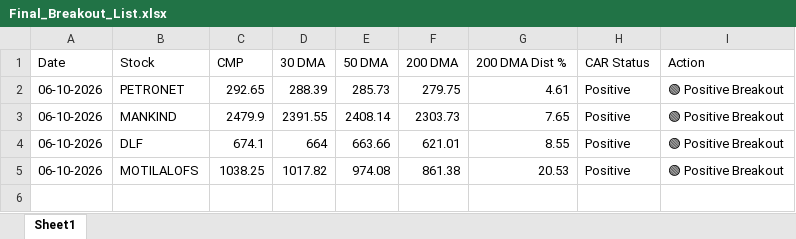
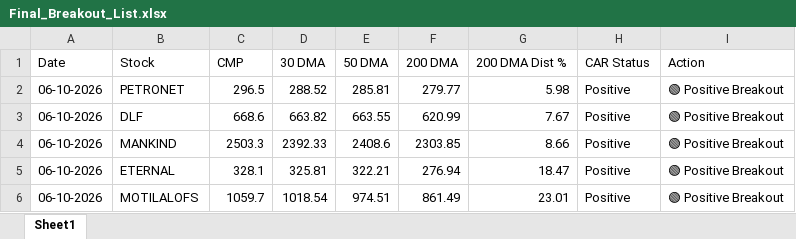
Before and after one commit to chiragkuk24/Final-Stocks, an Excel workbook: Final_Breakout_List.xlsx, sheet Sheet1, drawn as a sheet; values as stored, in another font and other column widths than the file's, no borders; removed rows and columns are numbered as before the commit, all else as after; the diff names each change by its address in the sheet, - before the commit and + after, or states it on an @@ line.

```diff
--- a/Final_Breakout_List.xlsx (sheet Sheet1)
+++ b/Final_Breakout_List.xlsx (sheet Sheet1)
-C2 (CMP): 292.65
+C2 (CMP): 296.5
-D2 (30 DMA): 288.39
+D2 (30 DMA): 288.52
-E2 (50 DMA): 285.73
+E2 (50 DMA): 285.81
-F2 (200 DMA): 279.75
+F2 (200 DMA): 279.77
-G2 (200 DMA Dist %): 4.61
+G2 (200 DMA Dist %): 5.98
-row 3: 06-10-2026 | MANKIND | 2479.9 | 2391.55 | 2408.14 | 2303.73 | 7.65 | Positive | 🟢 Positive Breakout
-C3 (CMP): 674.1
+C3 (CMP): 668.6
-D3 (30 DMA): 664
+D3 (30 DMA): 663.82
-E3 (50 DMA): 663.66
+E3 (50 DMA): 663.55
-F3 (200 DMA): 621.01
+F3 (200 DMA): 620.99
-G3 (200 DMA Dist %): 8.55
+G3 (200 DMA Dist %): 7.67
+row 4: 06-10-2026 | MANKIND | 2503.3 | 2392.33 | 2408.6 | 2303.85 | 8.66 | Positive | 🟢 Positive Breakout
+row 5: 06-10-2026 | ETERNAL | 328.1 | 325.81 | 322.21 | 276.94 | 18.47 | Positive | 🟢 Positive Breakout
-C6 (CMP): 1038.25
+C6 (CMP): 1059.7
-D6 (30 DMA): 1017.82
+D6 (30 DMA): 1018.54
-E6 (50 DMA): 974.08
+E6 (50 DMA): 974.51
-F6 (200 DMA): 861.38
+F6 (200 DMA): 861.49
-G6 (200 DMA Dist %): 20.53
+G6 (200 DMA Dist %): 23.01
```
Also changed, not shown: Breakout_ML_Quant_Predictions.xlsx, 2 other files.
